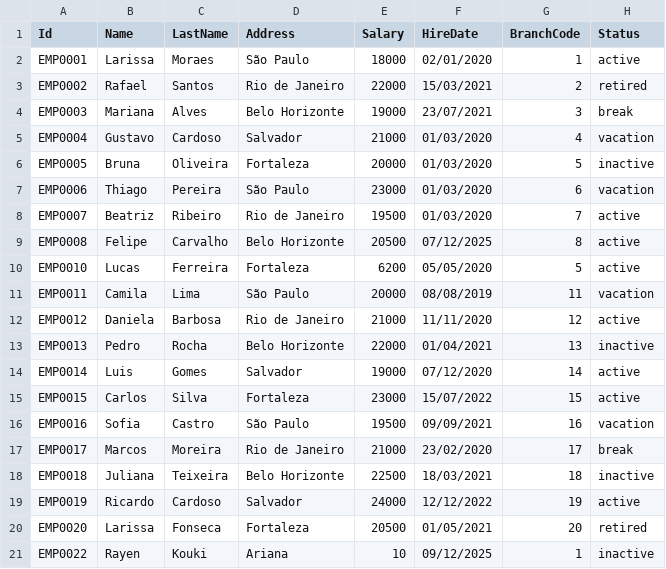
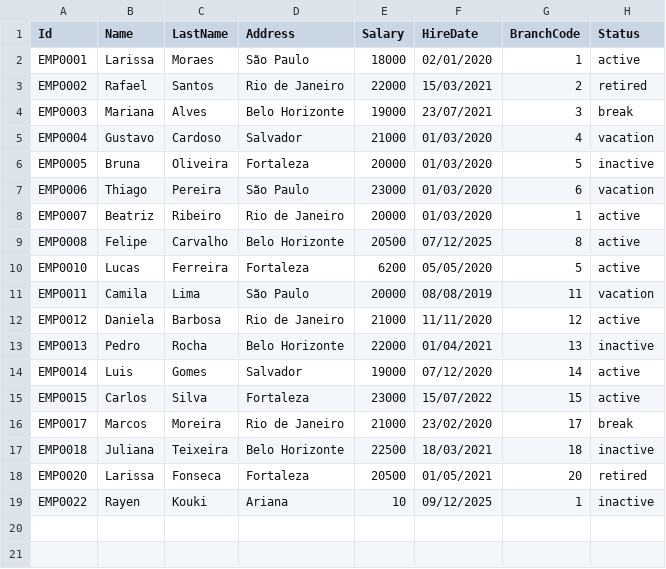
Before and after one commit to MedaByte/BankingManagementSystem, a CSV file: BackEnd/Data/employees.csv, drawn as a sheet.

```diff
--- a/BackEnd/Data/employees.csv
+++ b/BackEnd/Data/employees.csv
@@ -7,3 +7,3 @@ EMP0005,Bruna,Oliveira,Fortaleza,20000,01/03/2020,5,inactive
 EMP0006,Thiago,Pereira,São Paulo,23000,01/03/2020,6,vacation
-EMP0007,Beatriz,Ribeiro,Rio de Janeiro,19500,01/03/2020,7,active
+EMP0007,Beatriz,Ribeiro,Rio de Janeiro,20000,01/03/2020,1,active
 EMP0008,Felipe,Carvalho,Belo Horizonte,20500,07/12/2025,8,active
@@ -15,6 +15,4 @@ EMP0014,Luis,Gomes,Salvador,19000,07/12/2020,14,active
 EMP0015,Carlos,Silva,Fortaleza,23000,15/07/2022,15,active
-EMP0016,Sofia,Castro,São Paulo,19500,09/09/2021,16,vacation
 EMP0017,Marcos,Moreira,Rio de Janeiro,21000,23/02/2020,17,break
 EMP0018,Juliana,Teixeira,Belo Horizonte,22500,18/03/2021,18,inactive
-EMP0019,Ricardo,Cardoso,Salvador,24000,12/12/2022,19,active
 EMP0020,Larissa,Fonseca,Fortaleza,20500,01/05/2021,20,retired
```
Also changed, not shown: BackEnd/Data/accounts.csv, BackEnd/Data/loans.csv, 8 other files.
